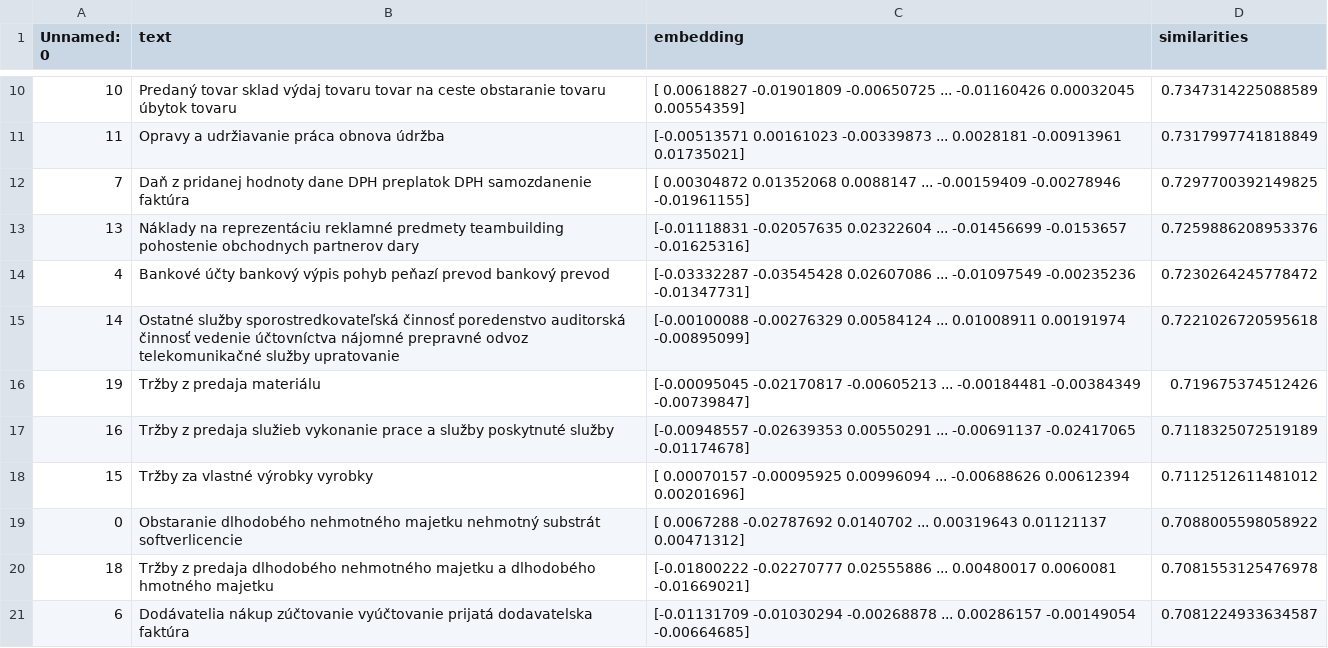
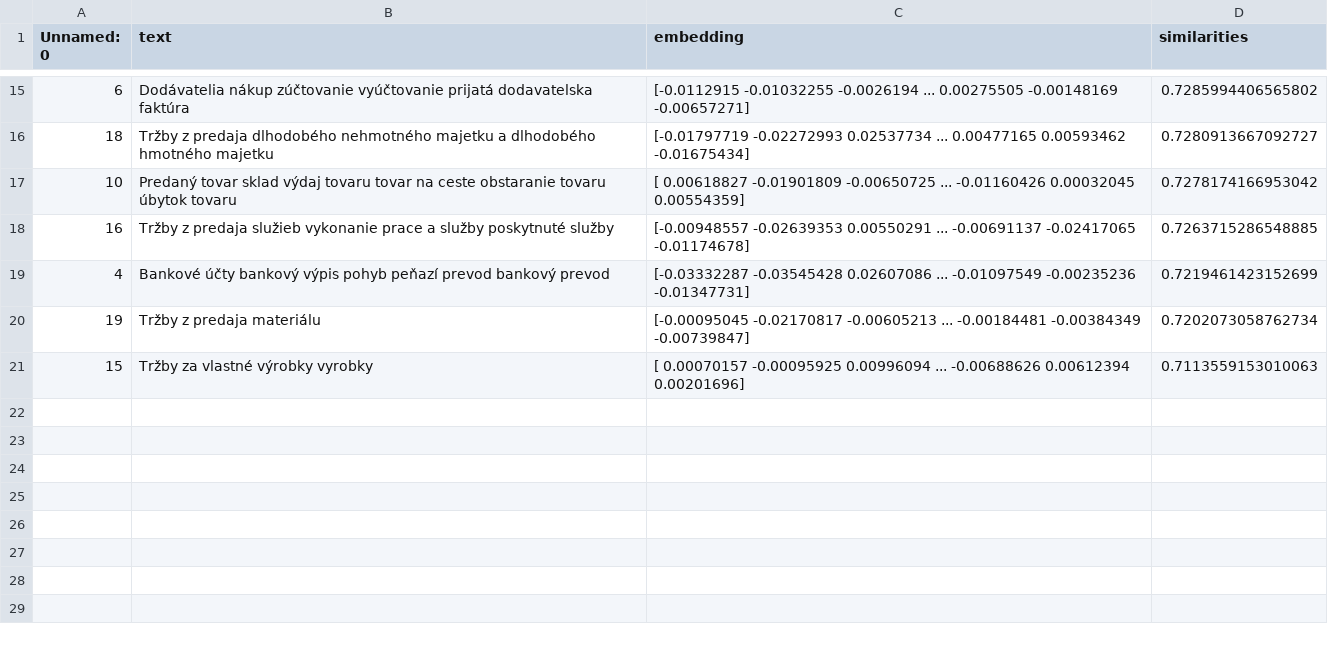
Before and after one commit to Maylo99/word_embeddings, a CSV file: sorted_categories.csv, drawn as a sheet; only a part is shown, gaps mark what is left out; the diff covers the shown part only.

```diff
--- a/sorted_categories.csv
+++ b/sorted_categories.csv
@@ -18,24 +28,14 @@ Unnamed: 0,text,embedding,similarities
-10,Predaný tovar sklad výdaj tovaru tovar na ceste obstaranie tovaru úbytok tovaru,"[ 0.00618827 -0.01901809 -0.00650725 ... -0.01160426  0.00032045
-  0.00554359]",0.7347314225088589
-11,Opravy a udržiavanie práca  obnova údržba,"[-0.00513571  0.00161023 -0.00339873 ...  0.0028181  -0.00913961
-  0.01735021]",0.7317997741818849
-7,Daň z pridanej hodnoty dane  DPH  preplatok DPH samozdanenie faktúra,"[ 0.00304872  0.01352068  0.0088147  ... -0.00159409 -0.00278946
- -0.01961155]",0.7297700392149825
-13,Náklady na reprezentáciu reklamné predmety teambuilding pohostenie obchodnych partnerov dary,"[-0.01118831 -0.02057635  0.02322604 ... -0.01456699 -0.0153657
- -0.01625316]",0.7259886208953376
-4,Bankové účty bankový výpis pohyb peňazí prevod bankový prevod,"[-0.03332287 -0.03545428  0.02607086 ... -0.01097549 -0.00235236
- -0.01347731]",0.7230264245778472
-14,Ostatné služby sporostredkovateľská činnosť poredenstvo auditorská činnosť vedenie účtovníctva nájomné prepravné odvoz telekomunikačné služby upratovanie,"[-0.00100088 -0.00276329  0.00584124 ...  0.01008911  0.00191974
- -0.00895099]",0.7221026720595618
-19,Tržby z predaja materiálu,"[-0.00095045 -0.02170817 -0.00605213 ... -0.00184481 -0.00384349
- -0.00739847]",0.719675374512426
-16,Tržby z predaja služieb vykonanie prace a služby poskytnuté služby,"[-0.00948557 -0.02639353  0.00550291 ... -0.00691137 -0.02417065
- -0.01174678]",0.7118325072519189
-15,Tržby za vlastné výrobky vyrobky,"[ 0.00070157 -0.00095925  0.00996094 ... -0.00688626  0.00612394
-  0.00201696]",0.7112512611481012
-0,Obstaranie dlhodobého nehmotného majetku nehmotný substrát softverlicencie,"[ 0.0067288  -0.02787692  0.0140702  ...  0.00319643  0.01121137
-  0.00471312]",0.7088005598058922
-18,Tržby z predaja dlhodobého nehmotného majetku a dlhodobého hmotného majetku,"[-0.01800222 -0.02270777  0.02555886 ...  0.00480017  0.0060081
- -0.01669021]",0.7081553125476978
-6,Dodávatelia nákup zúčtovanie vyúčtovanie prijatá dodavatelska faktúra,"[-0.01131709 -0.01030294 -0.00268878 ...  0.00286157 -0.00149054
- -0.00664685]",0.7081224933634587
+6,Dodávatelia nákup zúčtovanie vyúčtovanie prijatá dodavatelska faktúra,"[-0.0112915  -0.01032255 -0.0026194  ...  0.00275505 -0.00148169
+ -0.00657271]",0.7285994406565802
+18,Tržby z predaja dlhodobého nehmotného majetku a dlhodobého hmotného majetku,"[-0.01797719 -0.02272993  0.02537734 ...  0.00477165  0.00593462
+ -0.01675434]",0.7280913667092727
+10,Predaný tovar sklad výdaj tovaru tovar na ceste obstaranie tovaru úbytok tovaru,"[ 0.00618827 -0.01901809 -0.00650725 ... -0.01160426  0.00032045
+  0.00554359]",0.7278174166953042
+16,Tržby z predaja služieb vykonanie prace a služby poskytnuté služby,"[-0.00948557 -0.02639353  0.00550291 ... -0.00691137 -0.02417065
+ -0.01174678]",0.7263715286548885
+4,Bankové účty bankový výpis pohyb peňazí prevod bankový prevod,"[-0.03332287 -0.03545428  0.02607086 ... -0.01097549 -0.00235236
+ -0.01347731]",0.7219461423152699
+19,Tržby z predaja materiálu,"[-0.00095045 -0.02170817 -0.00605213 ... -0.00184481 -0.00384349
+ -0.00739847]",0.7202073058762734
+15,Tržby za vlastné výrobky vyrobky,"[ 0.00070157 -0.00095925  0.00996094 ... -0.00688626  0.00612394
+  0.00201696]",0.7113559153010063
```
Also changed, not shown: 7 added rows, 2 removed rows and 6 edited cells elsewhere in this file, categories_embeddings.csv, 2 other files.
